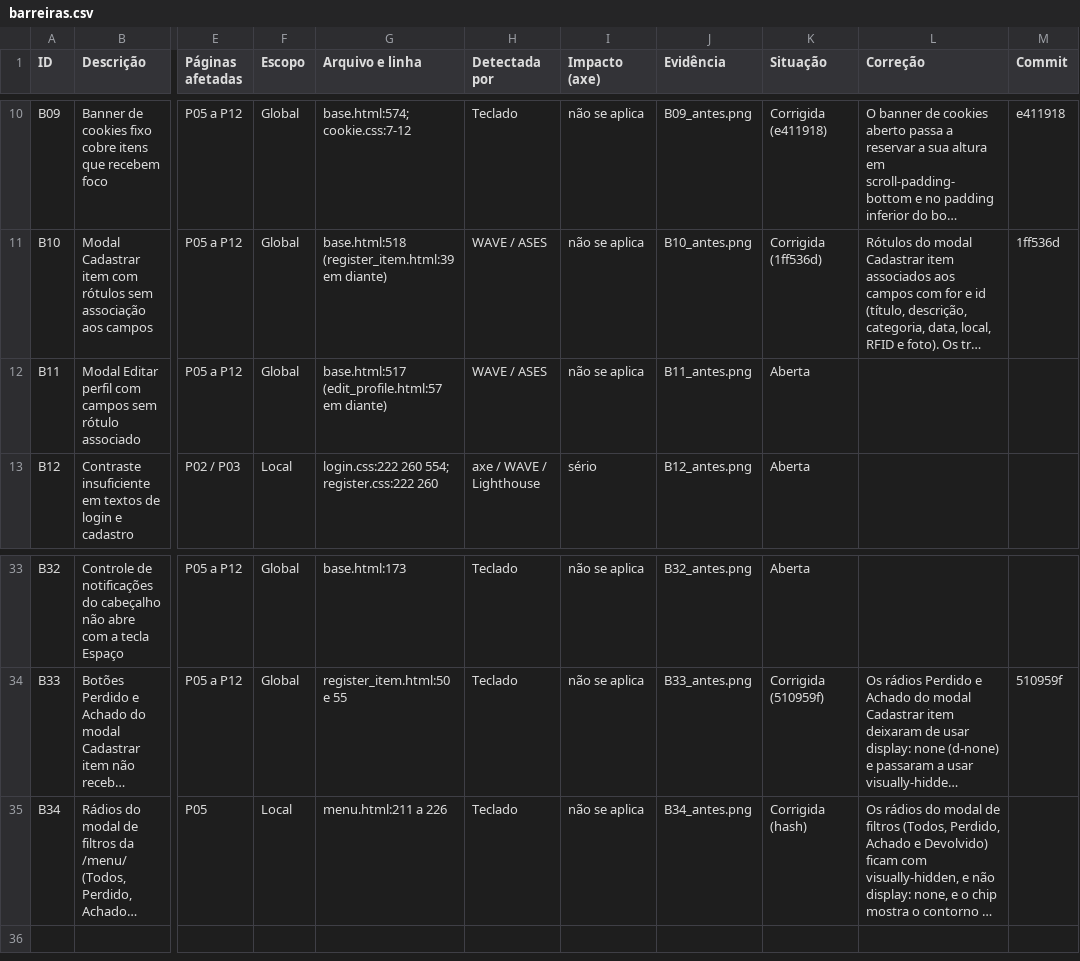
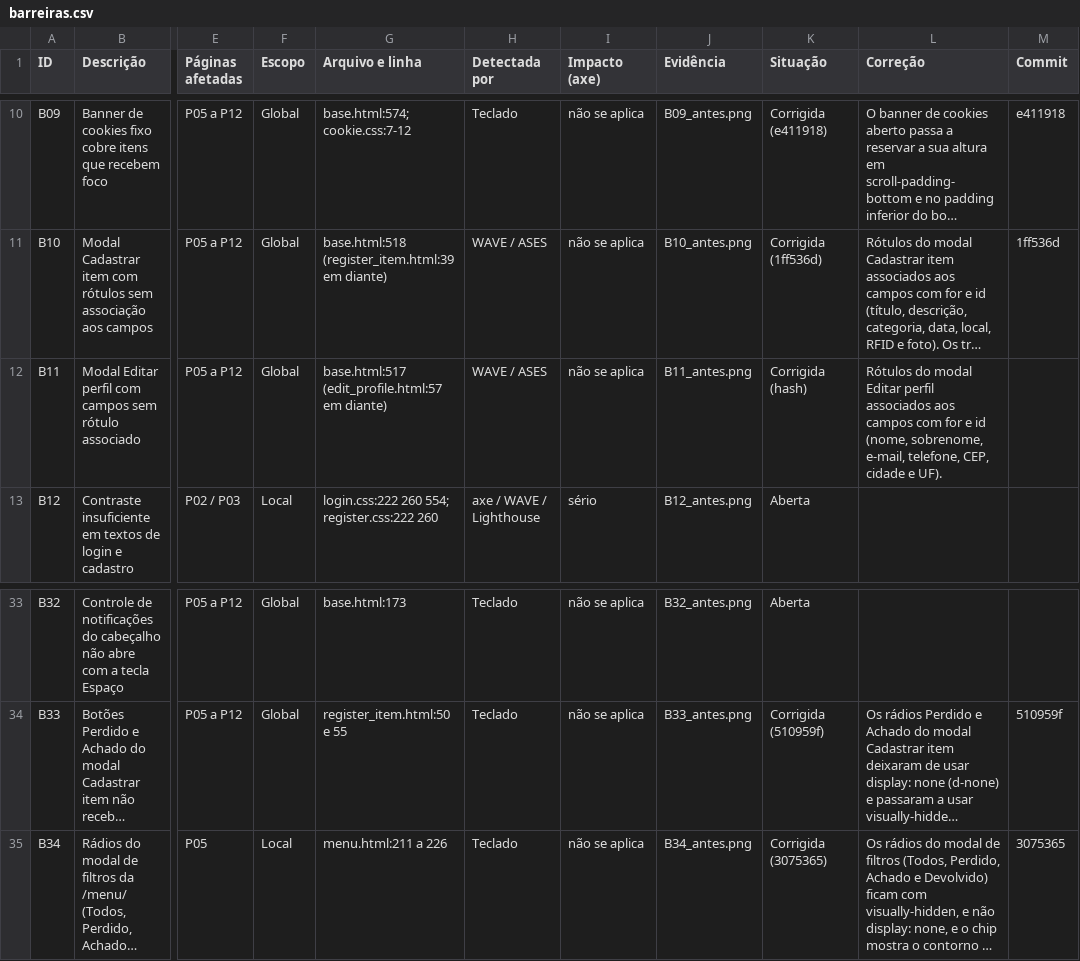
Before and after one commit to gabryellgs/projeto-find, a CSV file: acessibilidade/barreiras.csv, drawn as a sheet; only a part is shown, gaps mark what is left out; long unchanged cells end in …; the diff names each change by its address in the sheet, - before the commit and + after, or states it on an @@ line.

Commit message:
rótulos no modal de editar perfil

```diff
--- a/acessibilidade/barreiras.csv
+++ b/acessibilidade/barreiras.csv
-K12 (Situação): Aberta
+K12 (Situação): Corrigida (hash)
-L12 (Correção): (empty)
+L12 (Correção): Rótulos do modal Editar perfil associados aos campos com for e id (nome, sobrenome, e-mail, telefone, CEP, cidade e UF).
-K35 (Situação): Corrigida (hash)
+K35 (Situação): Corrigida (3075365)
-M35 (Commit): (empty)
+M35 (Commit): 3075365
```
Also changed, not shown: 2 other files.
